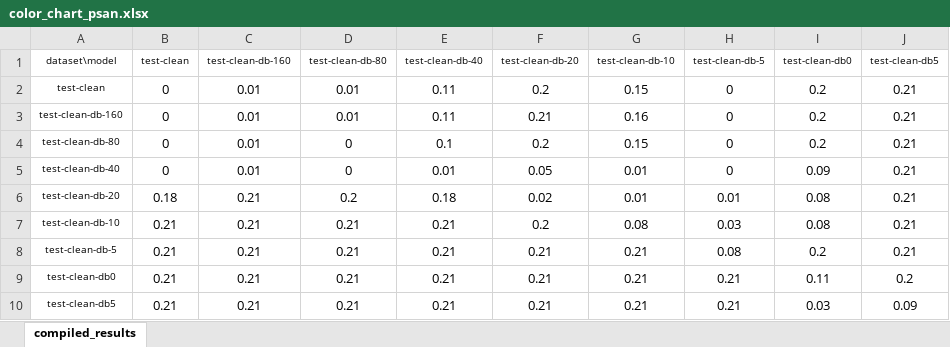
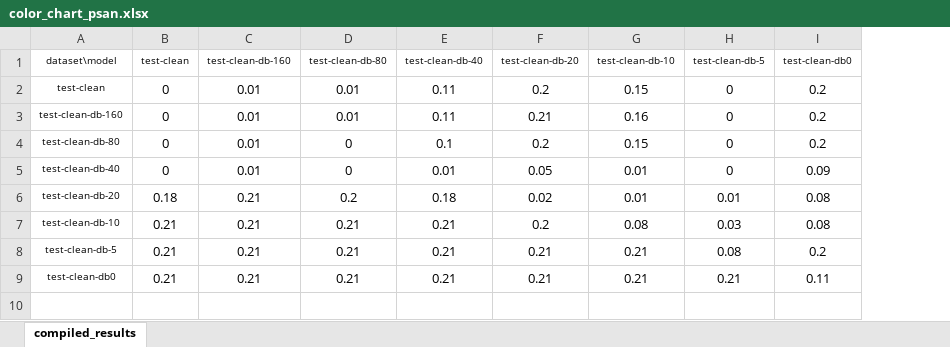
Before and after one commit to dennisgbrown/vocal-activity-detector, an Excel workbook: results/color_chart_psan.xlsx, sheet compiled_results, drawn as a sheet; values as stored, in another font and other column widths than the file's, no borders; conditional formats not drawn; the diff names each change by its address in the sheet, - before the commit and + after, or states it on an @@ line.

```diff
--- a/results/color_chart_psan.xlsx (sheet compiled_results)
+++ b/results/color_chart_psan.xlsx (sheet compiled_results)
-column J (test-clean-db5), rows 2-9: 0.21 | 0.21 | 0.21 | 0.21 | 0.21 | 0.21 | 0.21 | 0.2
-row 10: test-clean-db5 | 0.21 | 0.21 | 0.21 | 0.21 | 0.21 | 0.21 | 0.21 | 0.03 | 0.09
```
Also changed, not shown: results/color_chart_acc.xlsx, results/color_chart_pnan.xlsx, 9 other files.
